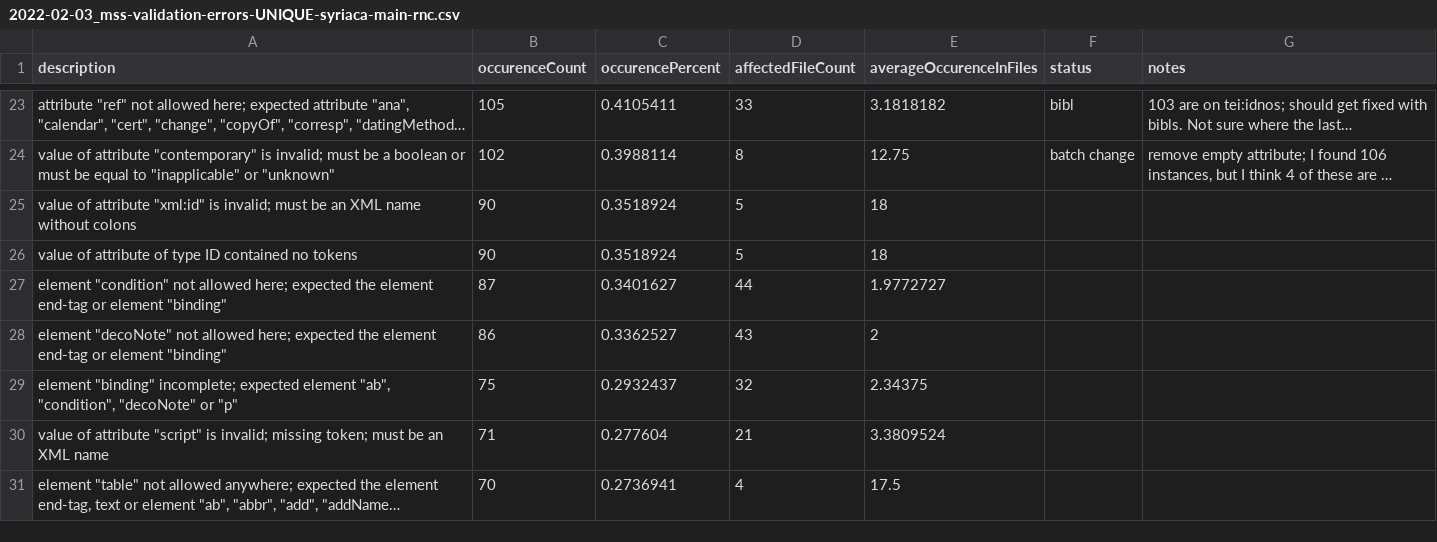
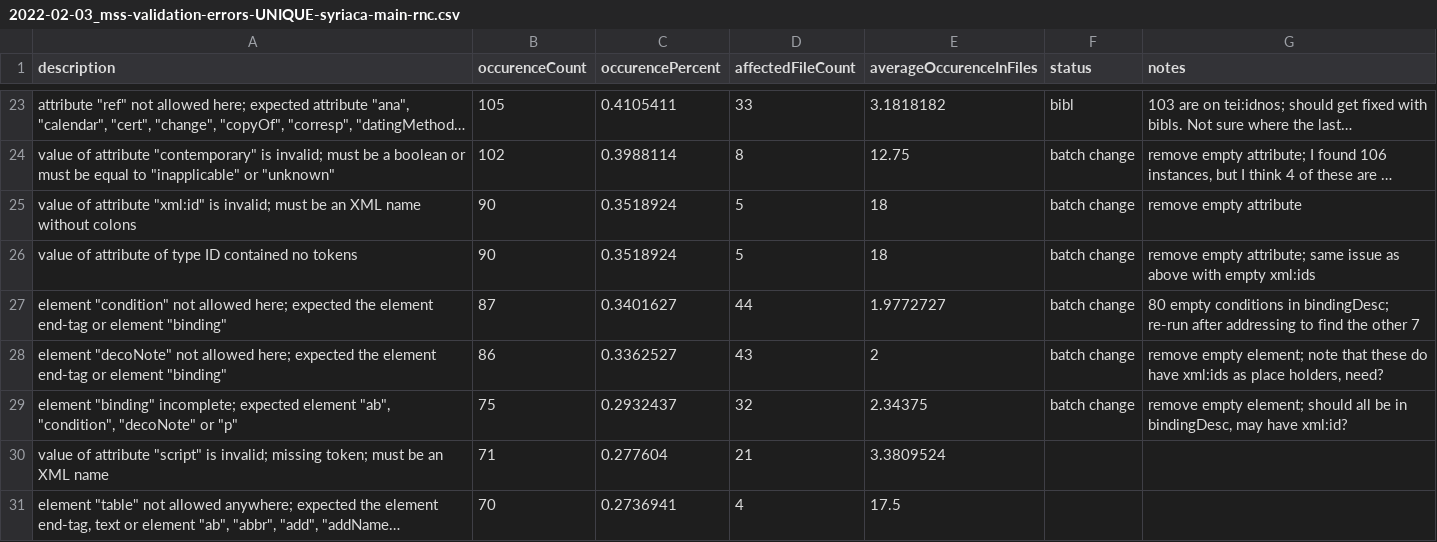
Before and after one commit to wlpotter/sandbox, a CSV file: wright-catalogue-validation-error-processing/2022-02-03_mss-validation-errors-UNIQUE-syriaca-main-rnc.csv, drawn as a sheet; only a part is shown, gaps mark what is left out; long unchanged cells end in …; the diff names each change by its address in the sheet, - before the commit and + after, or states it on an @@ line.

Commit message:
Adding notes and categories

```diff
--- a/wright-catalogue-validation-error-processing/2022-02-03_mss-validation-errors-UNIQUE-syriaca-main-rnc.csv
+++ b/wright-catalogue-validation-error-processing/2022-02-03_mss-validation-errors-UNIQUE-syriaca-main-rnc.csv
-F25:F29 (status): (empty)
+F25:F29 (status): batch change
-G25 (notes): (empty)
+G25 (notes): remove empty attribute
-G26 (notes): (empty)
+G26 (notes): remove empty attribute; same issue as above with empty xml:ids
-G27 (notes): (empty)
+G27 (notes): 80 empty conditions in bindingDesc; re-run after addressing to find the other 7
-G28 (notes): (empty)
+G28 (notes): remove empty element; note that these do have xml:ids as place holders, need?
-G29 (notes): (empty)
+G29 (notes): remove empty element; should all be in bindingDesc, may have xml:id?
```
